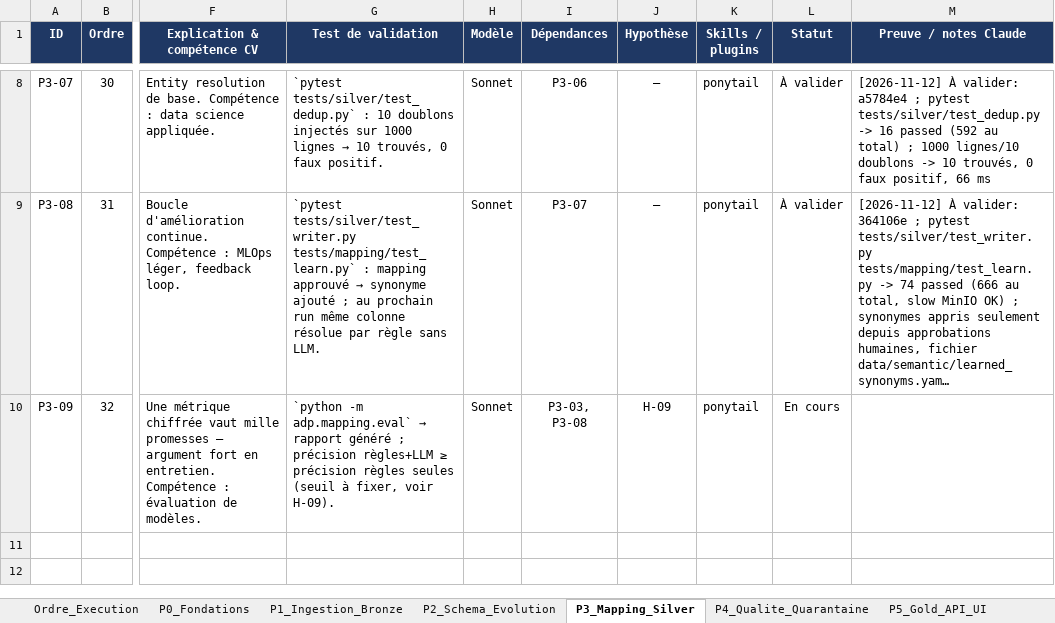
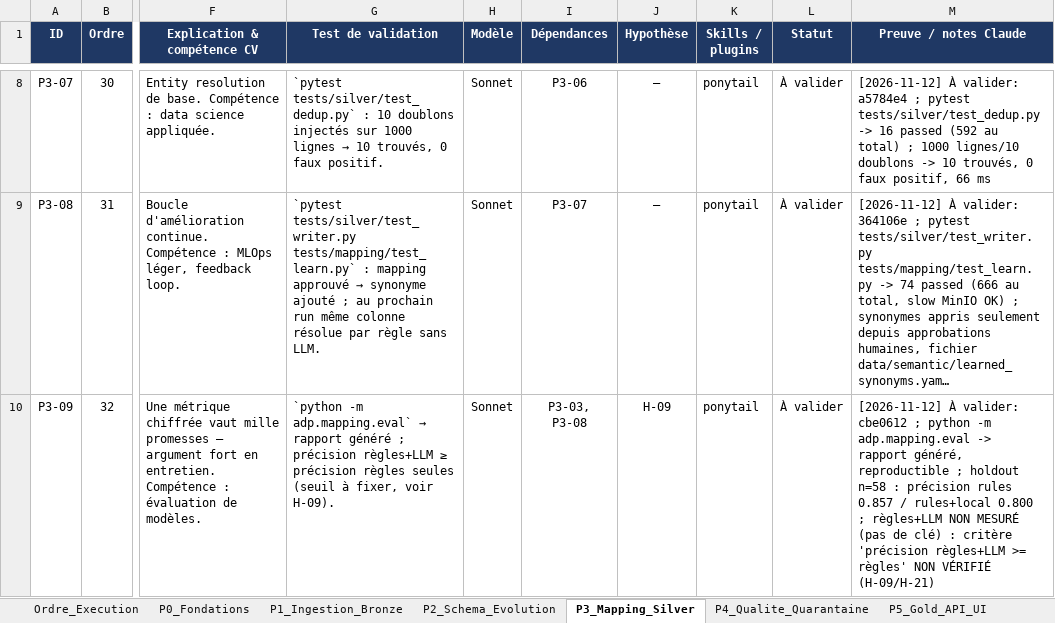
Before and after one commit to hajar-hamid-coder/adaptive-data-platform, an Excel workbook: backlog/backlog.xlsx, sheet P3_Mapping_Silver, drawn as a sheet; only a part is shown, gaps mark what is left out; long unchanged cells end in …; values as stored, in another font and other column widths than the file's, no borders; conditional formats not drawn; the diff names each change by its address in the sheet, - before the commit and + after, or states it on an @@ line.

```diff
--- a/backlog/backlog.xlsx (sheet P3_Mapping_Silver)
+++ b/backlog/backlog.xlsx (sheet P3_Mapping_Silver)
-L10 (Statut): En cours
+L10 (Statut): À valider
-M10 (Preuve / notes Claude): (empty)
+M10 (Preuve / notes Claude): [2026-11-12] À valider: cbe0612 ; python -m adp.mapping.eval -> rapport généré, reproductible ; holdout n=58 : précision rules 0.857 / rules+local 0.800 ; règles+LLM NON MESURÉ (pas de clé) : critère 'précision règles+LLM >= règles' NON VÉRIFIÉ (H-09/H-21)
```
Also changed, not shown: 2 other files.
